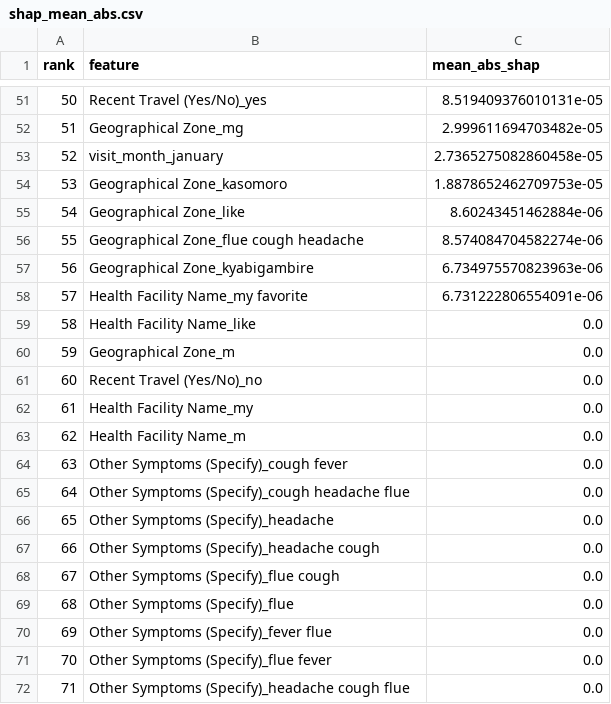
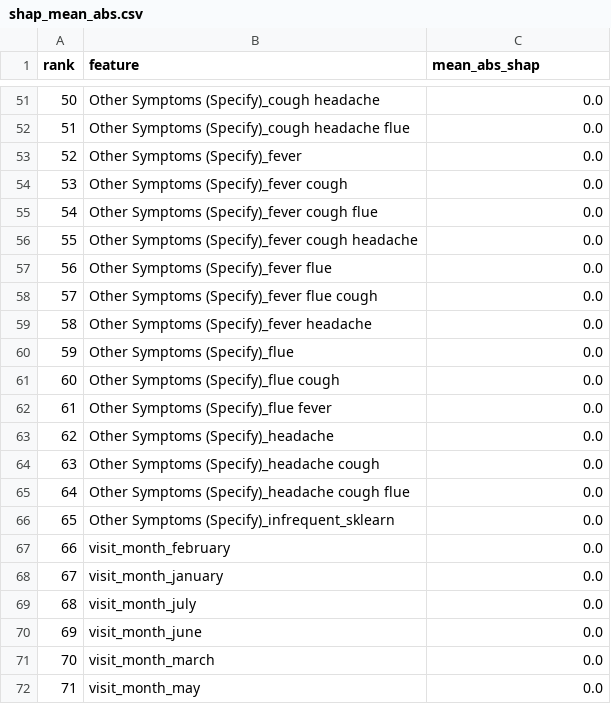
Before and after one commit to Edgar256/Optimised-Edge-Device-Machine-Learning-Model-For-Malaria-Diagnosis, a CSV file: reports/explainability/tables/shap_mean_abs.csv, drawn as a sheet; only a part is shown, gaps mark what is left out; the diff covers the shown part only.

```diff
--- a/reports/explainability/tables/shap_mean_abs.csv
+++ b/reports/explainability/tables/shap_mean_abs.csv
@@ -51,22 +51,22 @@ rank,feature,mean_abs_shap
-50,Recent Travel (Yes/No)_yes,8.519409376010131e-05
-51,Geographical Zone_mg,2.999611694703482e-05
-52,visit_month_january,2.7365275082860458e-05
-53,Geographical Zone_kasomoro,1.8878652462709753e-05
-54,Geographical Zone_like,8.60243451462884e-06
-55,Geographical Zone_flue cough headache,8.574084704582274e-06
-56,Geographical Zone_kyabigambire,6.734975570823963e-06
-57,Health Facility Name_my favorite,6.731222806554091e-06
-58,Health Facility Name_like,0.0
-59,Geographical Zone_m,0.0
-60,Recent Travel (Yes/No)_no,0.0
-61,Health Facility Name_my,0.0
-62,Health Facility Name_m,0.0
-63,Other Symptoms (Specify)_cough fever,0.0
-64,Other Symptoms (Specify)_cough headache flue,0.0
-65,Other Symptoms (Specify)_headache,0.0
-66,Other Symptoms (Specify)_headache cough,0.0
-67,Other Symptoms (Specify)_flue cough,0.0
-68,Other Symptoms (Specify)_flue,0.0
-69,Other Symptoms (Specify)_fever flue,0.0
-70,Other Symptoms (Specify)_flue fever,0.0
-71,Other Symptoms (Specify)_headache cough flue,0.0
+50,Other Symptoms (Specify)_cough headache,0.0
+51,Other Symptoms (Specify)_cough headache flue,0.0
+52,Other Symptoms (Specify)_fever,0.0
+53,Other Symptoms (Specify)_fever cough,0.0
+54,Other Symptoms (Specify)_fever cough flue,0.0
+55,Other Symptoms (Specify)_fever cough headache,0.0
+56,Other Symptoms (Specify)_fever flue,0.0
+57,Other Symptoms (Specify)_fever flue cough,0.0
+58,Other Symptoms (Specify)_fever headache,0.0
+59,Other Symptoms (Specify)_flue,0.0
+60,Other Symptoms (Specify)_flue cough,0.0
+61,Other Symptoms (Specify)_flue fever,0.0
+62,Other Symptoms (Specify)_headache,0.0
+63,Other Symptoms (Specify)_headache cough,0.0
+64,Other Symptoms (Specify)_headache cough flue,0.0
+65,Other Symptoms (Specify)_infrequent_sklearn,0.0
+66,visit_month_february,0.0
+67,visit_month_january,0.0
+68,visit_month_july,0.0
+69,visit_month_june,0.0
+70,visit_month_march,0.0
+71,visit_month_may,0.0
```
Also changed, not shown: 94 edited cells elsewhere in this file, reports/explainability/tables/feature_importance.csv, reports/explainability/tables/permutation_importance.csv, 20 other files.
